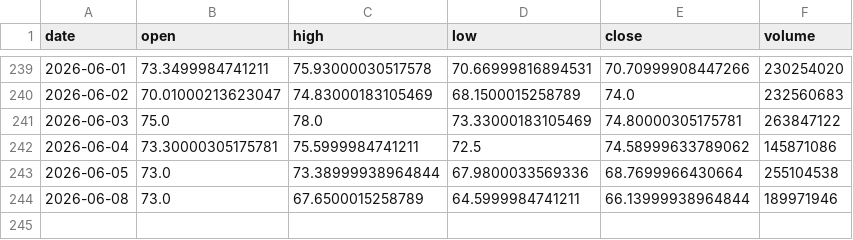
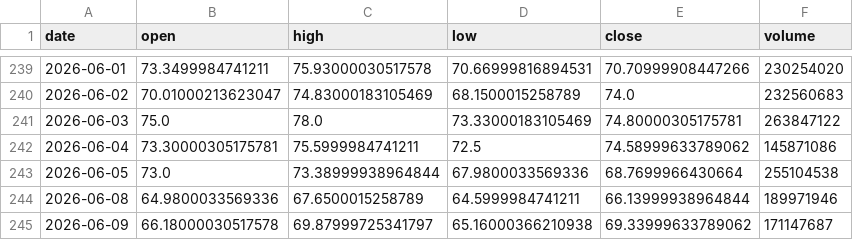
Before and after one commit to Luo923/stock-data-fetcher, a CSV file: data/stock_002475.csv, drawn as a sheet; only a part is shown, gaps mark what is left out.

```diff
--- a/data/stock_002475.csv
+++ b/data/stock_002475.csv
@@ -243,2 +243,3 @@ date,open,high,low,close,volume
 2026-06-05,73.0,73.38999938964844,67.9800033569336,68.7699966430664,255104538
-2026-06-08,73.0,67.6500015258789,64.5999984741211,66.13999938964844,189971946
+2026-06-08,64.9800033569336,67.6500015258789,64.5999984741211,66.13999938964844,189971946
+2026-06-09,66.18000030517578,69.87999725341797,65.16000366210938,69.33999633789062,171147687
```
Also changed, not shown: data/stock_300570.csv, data/stock_300999.csv, 36 other files.
